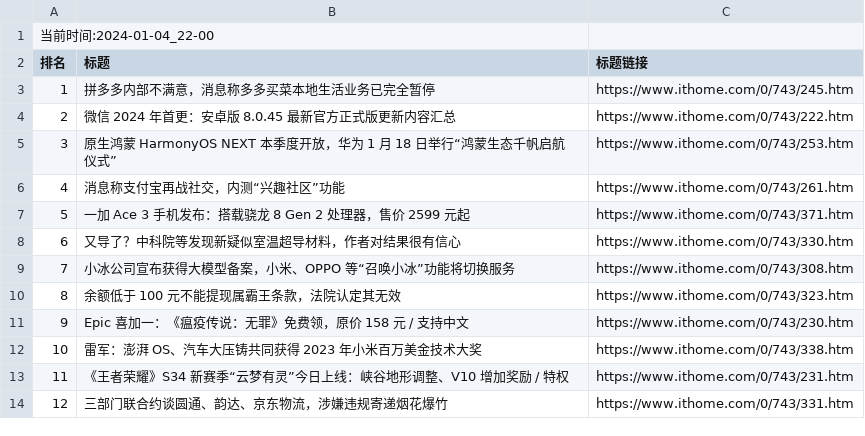
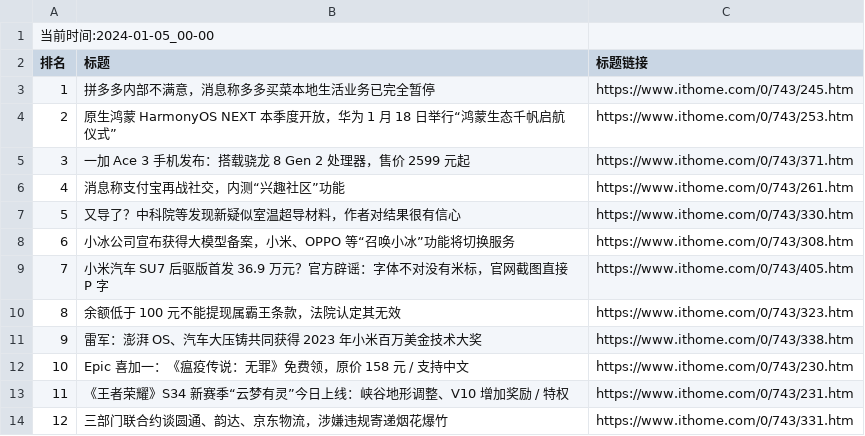
Before and after one commit to zhaowei1869/python_spider, a CSV file: 微博热搜/data/it_home_day_band_data.csv, drawn as a sheet; removed rows and columns are numbered as before the commit, all else as after; the diff names each change by its address in the sheet, - before the commit and + after, or states it on an @@ line.

```diff
--- a/微博热搜/data/it_home_day_band_data.csv
+++ b/微博热搜/data/it_home_day_band_data.csv
@@ column A (排名) renumbered between rows 1 and 12 @@
-row 4: 2 | 微信 2024 年首更：安卓版 8.0.45 最新官方正式版更新内容汇总 | https://www.ithome.com/0/743/222.htm
@@ row 7 moved to row 5: 3 @@
+row 9: 7 | 小米汽车 SU7 后驱版首发 36.9 万元？官方辟谣：字体不对没有米标，官网截图直接 P 字 | https://www.ithome.com/0/743/405.htm
@@ row 12 moved to row 11: 9 @@
```
Also changed, not shown: 4 other files.
